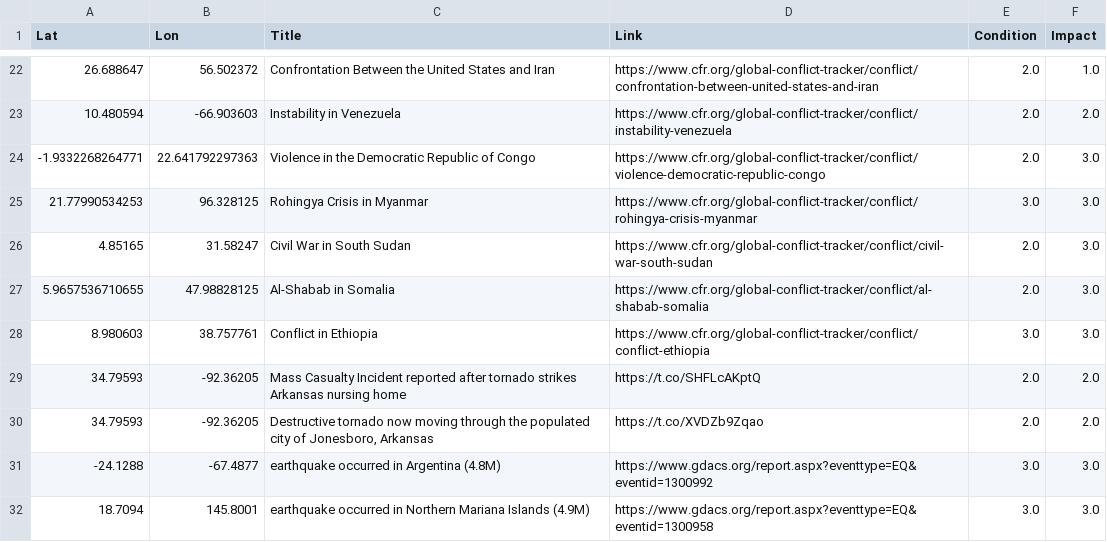
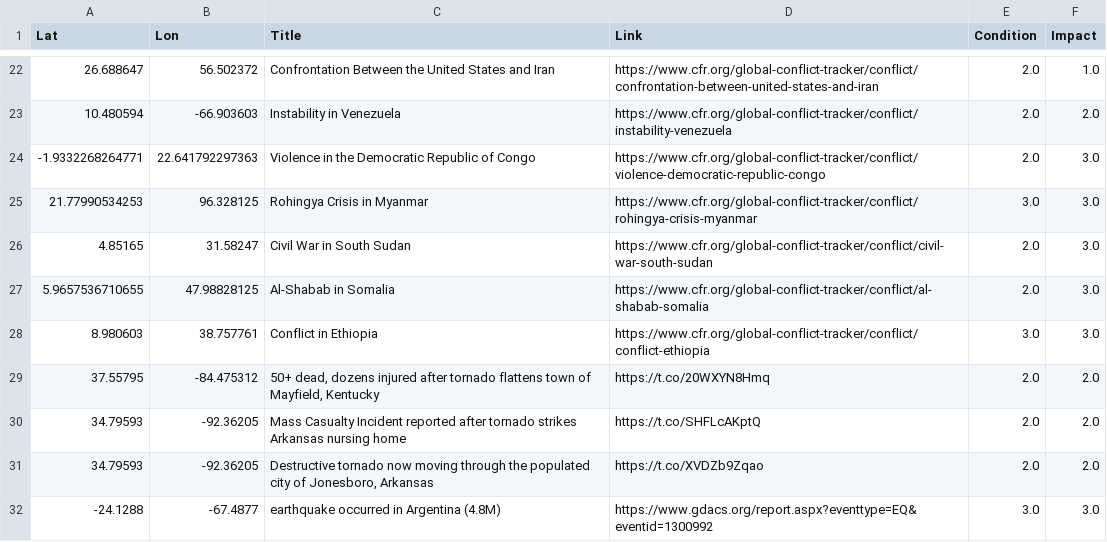
Before and after one commit to antonio-hickey/gDash, a CSV file: app/data/events/dataset.csv, drawn as a sheet; only a part is shown, gaps mark what is left out; the shorter side is filled out with more unchanged rows.

Commit message:
Automated Data Update

```diff
--- a/app/data/events/dataset.csv
+++ b/app/data/events/dataset.csv
@@ -28,2 +28,3 @@ Lat,Lon,Title,Link,Condition,Impact
 8.980603,38.757761,Conflict in Ethiopia,https://www.cfr.org/global-conflict-tracker/conflict/conflict-ethiopia,3.0,3.0
+37.55795,-84.475312,"50+ dead, dozens injured after tornado flattens town of Mayfield, Kentucky",https://t.co/20WXYN8Hmq,2.0,2.0
 34.79593,-92.36205,Mass Casualty Incident reported after tornado strikes Arkansas nursing home,https://t.co/SHFLcAKptQ,2.0,2.0
```
